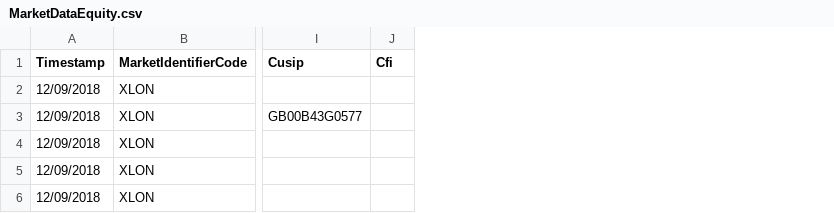
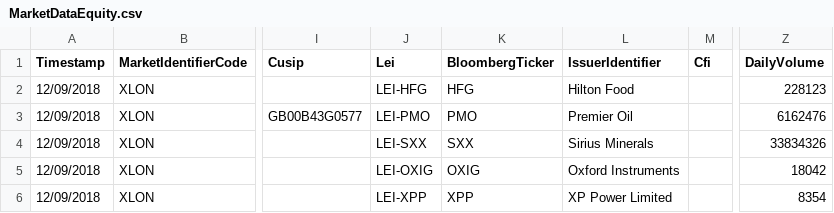
Before and after one commit to sl-tawfiknouri/RedDeer.Surveillance, a CSV file: src/Test Harness/TestHarness/PlayMarketFiles/MarketDataEquity.csv, drawn as a sheet; only a part is shown, gaps mark what is left out; the diff names each change by its address in the sheet, - before the commit and + after, or states it on an @@ line.

```diff
--- a/src/Test Harness/TestHarness/PlayMarketFiles/MarketDataEquity.csv
+++ b/src/Test Harness/TestHarness/PlayMarketFiles/MarketDataEquity.csv
+column J (Lei), rows 2-6: LEI-HFG | LEI-PMO | LEI-SXX | LEI-OXIG | LEI-XPP
+column K (BloombergTicker), rows 2-6: HFG | PMO | SXX | OXIG | XPP
+column L (IssuerIdentifier), rows 2-6: Hilton Food | Premier Oil | Sirius Minerals | Oxford Instruments | XP Power Limited
+column Z (DailyVolume), rows 2-6: 228123 | 6162476 | 33834326 | 18042 | 8354
```
Also changed, not shown: src/Test Harness/TestHarness/PlayTradeFiles/TradeOrderFileTest.csv, 19 other files.
